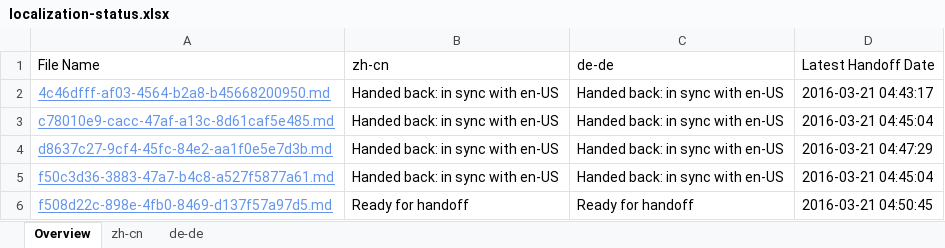
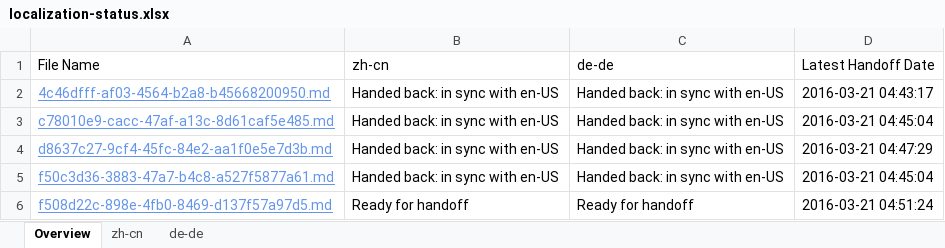
Before and after one commit to OpenLocalizationTestOrg/olhandback, an Excel workbook: ol-handback/OpenLocalizationTest/oltest/yuwzho/localization-status.xlsx, sheet Overview, drawn as a sheet; values as stored, in another font and other column widths than the file's, no borders; table styles not drawn; the diff names each change by its address in the sheet, - before the commit and + after, or states it on an @@ line.

Commit message:
Generate Report for Handoff

```diff
--- a/ol-handback/OpenLocalizationTest/oltest/yuwzho/localization-status.xlsx (sheet Overview)
+++ b/ol-handback/OpenLocalizationTest/oltest/yuwzho/localization-status.xlsx (sheet Overview)
-D6 (Latest Handoff Date): 2016-03-21 04:50:45
+D6 (Latest Handoff Date): 2016-03-21 04:51:24
```
Also changed, not shown: sheet de-de, sheet zh-cn.
